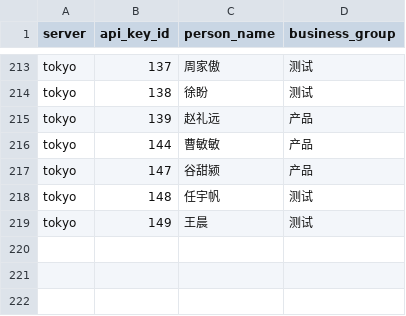
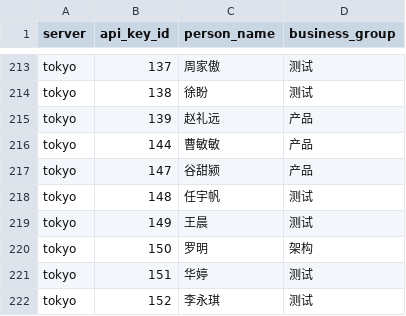
Before and after one commit to InvictusNightmares/ai-tools, a CSV file: script/gateway/token-usage/daily/person_group_mapping.csv, drawn as a sheet; only a part is shown, gaps mark what is left out.

Commit message:
chore(gateway): update Tokyo personnel mapping and access docs

```diff
--- a/script/gateway/token-usage/daily/person_group_mapping.csv
+++ b/script/gateway/token-usage/daily/person_group_mapping.csv
@@ -219 +219,4 @@ tokyo,148,任宇帆,测试
 tokyo,149,王晨,测试
+tokyo,150,罗明,架构
+tokyo,151,华婷,测试
+tokyo,152,李永琪,测试
```
Also changed, not shown: 2 other files.
